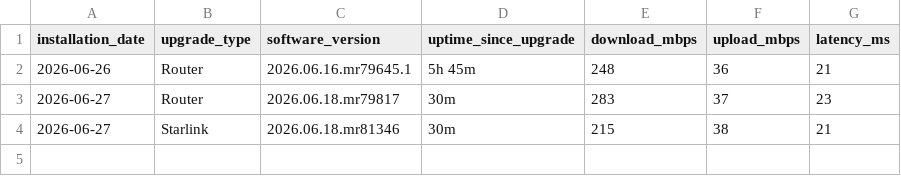
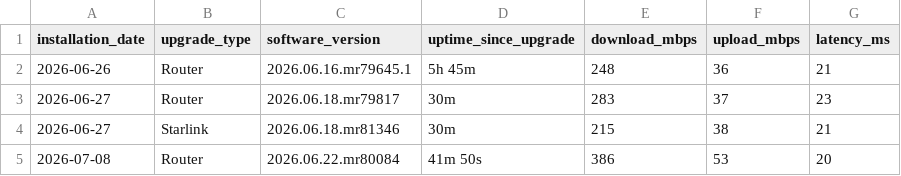
Before and after one commit to jackalgitdev/skynet-telemetry, a CSV file: data/firmware-tests.csv, drawn as a sheet; the diff names each change by its address in the sheet, - before the commit and + after, or states it on an @@ line.

Commit message:
Add Router firmware test for 8 July 2026
Record post-upgrade performance for Router firmware 2026.06.22.mr80084.

```diff
--- a/data/firmware-tests.csv
+++ b/data/firmware-tests.csv
+row 5: 2026-07-08 | Router | 2026.06.22.mr80084 | 41m 50s | 386 | 53 | 20
```
